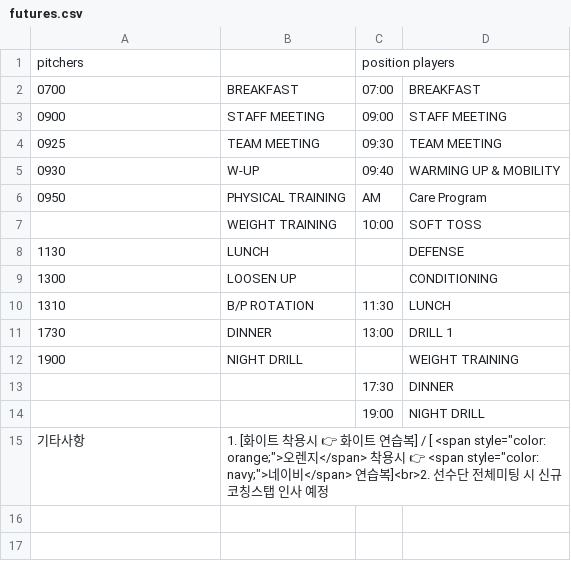
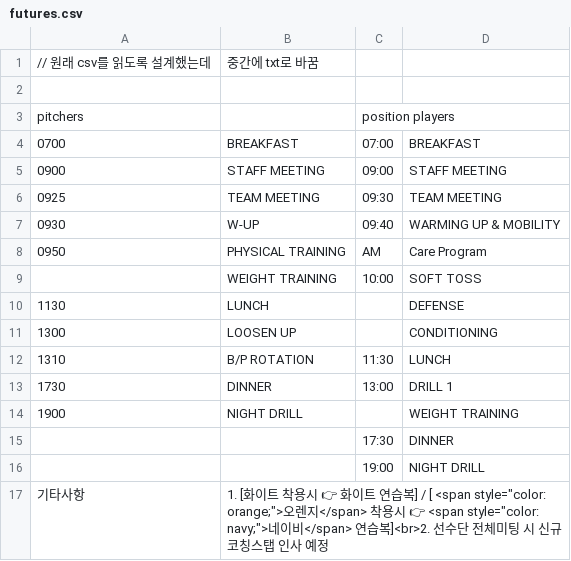
Before and after one commit to rionic14/FSPNAS, a CSV file: backup/futures.csv, drawn as a sheet; the diff names each change by its address in the sheet, - before the commit and + after, or states it on an @@ line.

```diff
--- a/backup/futures.csv
+++ b/backup/futures.csv
+row 1: // 원래 csv를 읽도록 설계했는데 | 중간에 txt로 바꿈
+row 2: (empty)
```
Also changed, not shown: backup/development.csv, 1 other file.
